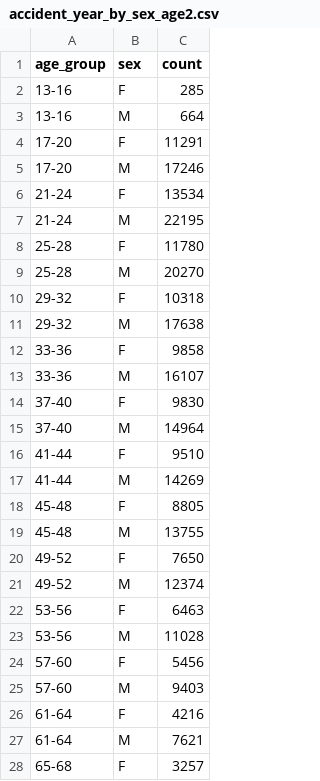
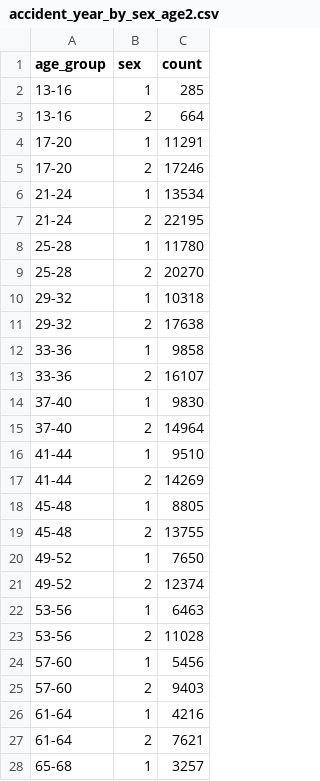
Before and after one commit to kang0008/FIT3179assignment2, a CSV file: data/accident_year_by_sex_age2.csv, drawn as a sheet; only a part is shown; the diff covers the shown part only.

Commit message:
Add files via upload

```diff
--- a/data/accident_year_by_sex_age2.csv
+++ b/data/accident_year_by_sex_age2.csv
@@ -1,28 +1,28 @@
 age_group,sex,count
-13-16,F,285
-13-16,M,664
-17-20,F,11291
-17-20,M,17246
-21-24,F,13534
-21-24,M,22195
-25-28,F,11780
-25-28,M,20270
-29-32,F,10318
-29-32,M,17638
-33-36,F,9858
-33-36,M,16107
-37-40,F,9830
-37-40,M,14964
-41-44,F,9510
-41-44,M,14269
-45-48,F,8805
-45-48,M,13755
-49-52,F,7650
-49-52,M,12374
-53-56,F,6463
-53-56,M,11028
-57-60,F,5456
-57-60,M,9403
-61-64,F,4216
-61-64,M,7621
-65-68,F,3257
+13-16,1,285
+13-16,2,664
+17-20,1,11291
+17-20,2,17246
+21-24,1,13534
+21-24,2,22195
+25-28,1,11780
+25-28,2,20270
+29-32,1,10318
+29-32,2,17638
+33-36,1,9858
+33-36,2,16107
+37-40,1,9830
+37-40,2,14964
+41-44,1,9510
+41-44,2,14269
+45-48,1,8805
+45-48,2,13755
+49-52,1,7650
+49-52,2,12374
+53-56,1,6463
+53-56,2,11028
+57-60,1,5456
+57-60,2,9403
+61-64,1,4216
+61-64,2,7621
+65-68,1,3257
```
Also changed, not shown: 19 edited cells elsewhere in this file.
